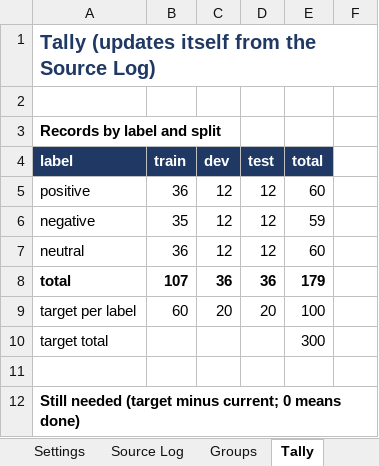
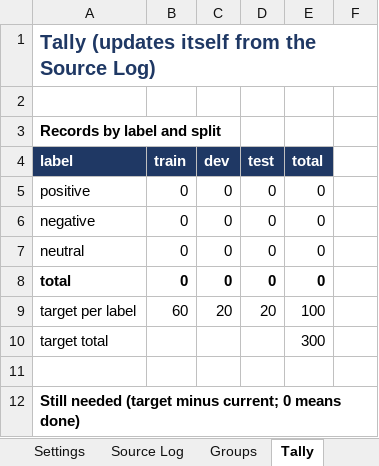
Before and after one commit to austinmuendomuia/NLP-DATATHON-TEAM_1, an Excel workbook: data/Kamba_Source_Log.xlsx, sheet Tally, drawn as a sheet; only a part is shown; values as stored, in another font and other column widths than the file's, no borders; conditional formats not drawn; removed rows and columns are numbered as before the commit, all else as after; the diff covers the shown part only; the diff names each change by its address in the sheet, - before the commit and + after, or states it on an @@ line.

```diff
--- a/data/Kamba_Source_Log.xlsx (sheet Tally)
+++ b/data/Kamba_Source_Log.xlsx (sheet Tally)
-row 5: positive | 36 | 12 | 12 | 60
-row 6: negative | 35 | 12 | 12 | 59
-row 7: neutral | 36 | 12 | 12 | 60
-row 8: total | 107 | 36 | 36 | 179
+row 5: positive | 0 | 0 | 0 | 0
+row 6: negative | 0 | 0 | 0 | 0
+row 7: neutral | 0 | 0 | 0 | 0
+row 8: total | 0 | 0 | 0 | 0
```
Also changed, not shown: 3 added rows, 16 removed rows and 9 edited cells elsewhere in this sheet, sheet Source Log, sheet Groups, sheet Settings, sheet Exclusion Log, sheet Read Me, formulas that keep their value, 1 other file.
